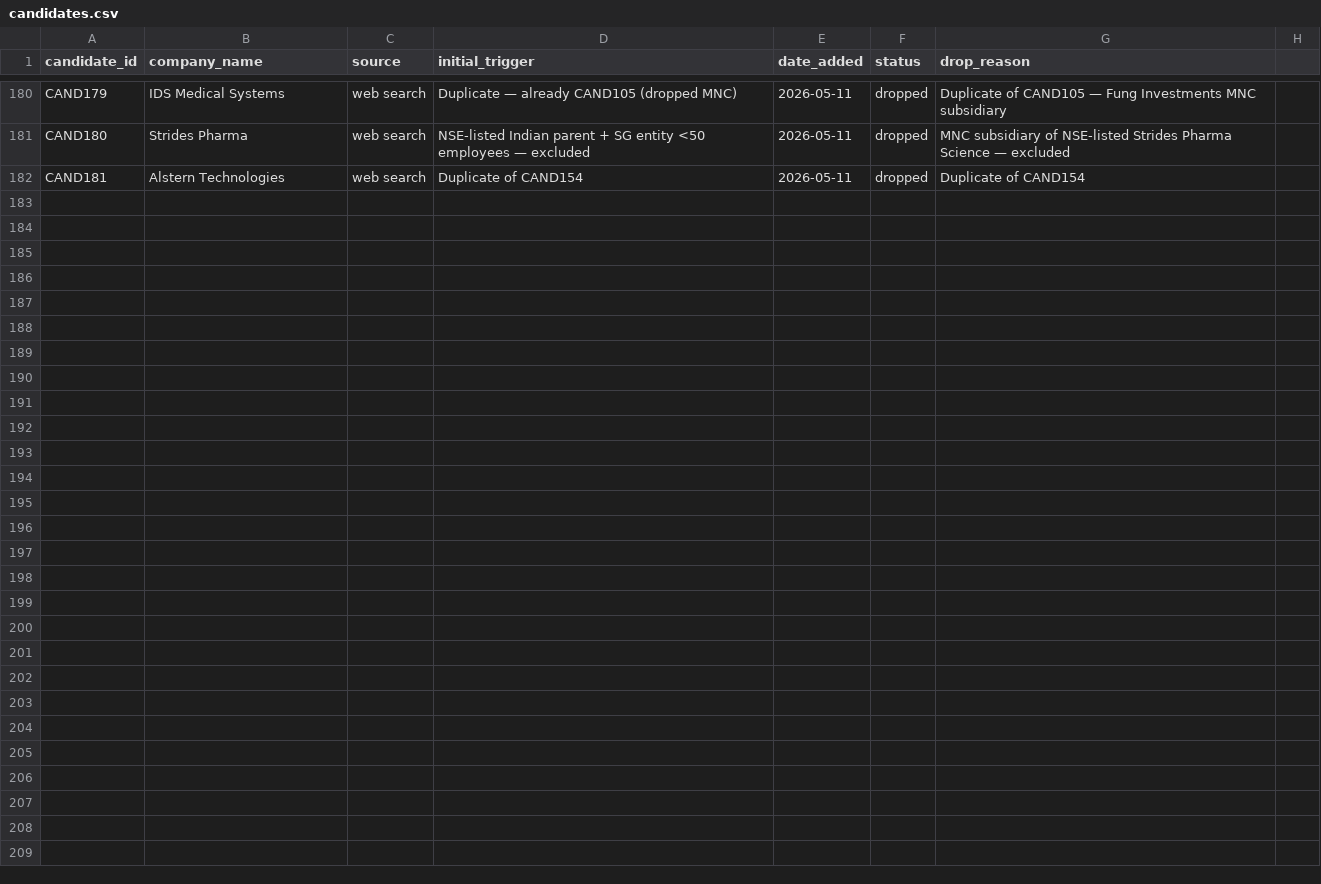
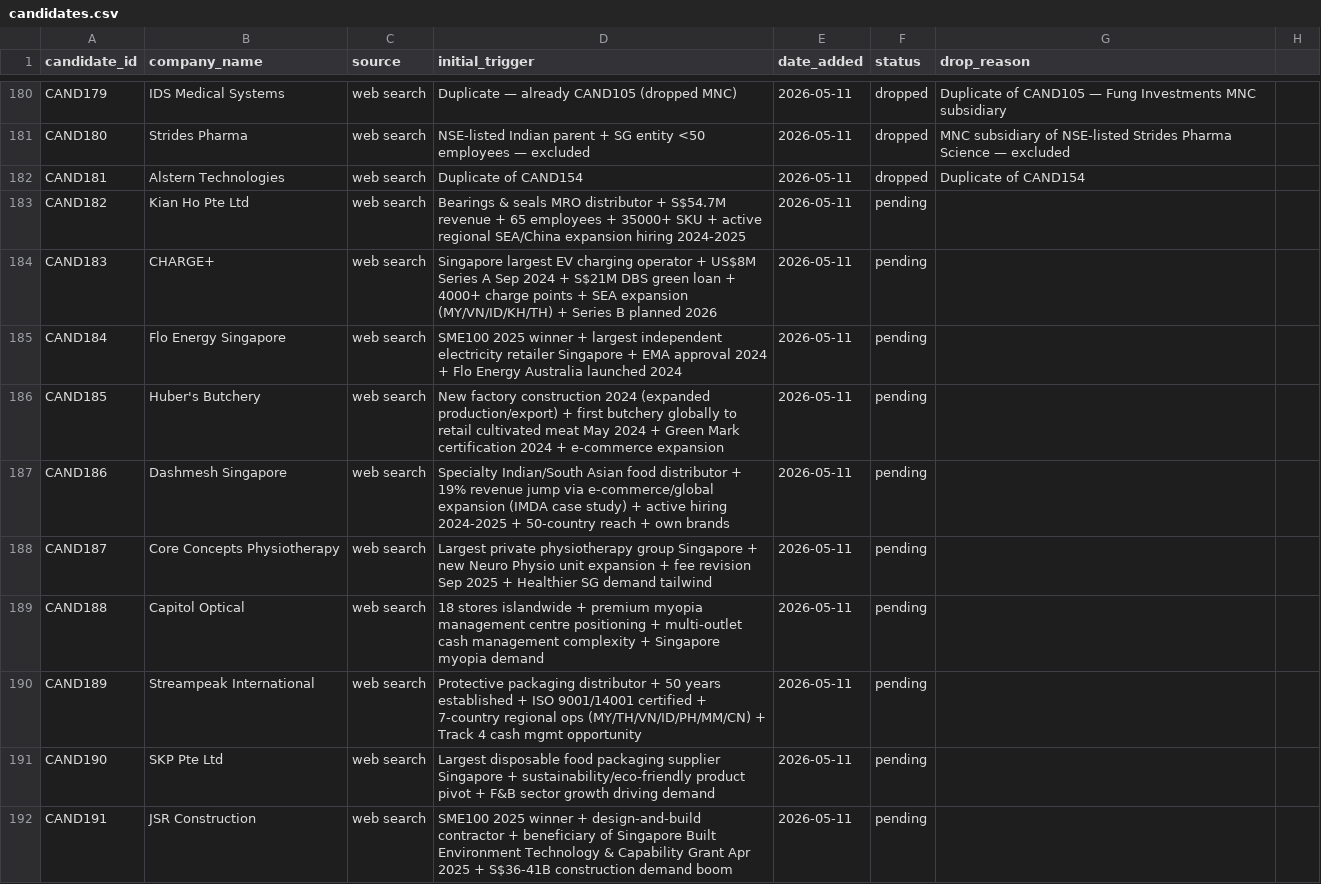
Before and after one commit to yingkiat/sales-crm, a CSV file: data/candidates.csv, drawn as a sheet; only a part is shown, gaps mark what is left out; the diff covers the shown part only; the diff names each change by its address in the sheet, - before the commit and + after, or states it on an @@ line.

```diff
--- a/data/candidates.csv
+++ b/data/candidates.csv
+row 183: CAND182 | Kian Ho Pte Ltd | web search | Bearings & seals MRO distributor + S$54.7M revenue + 65 employees + 35000+ SKU + active regional SEA/China expansion hiring 2024-2025 | 2026-05-11 | pending
+row 184: CAND183 | CHARGE+ | web search | Singapore largest EV charging operator + US$8M Series A Sep 2024 + S$21M DBS green loan + 4000+ charge points + SEA expansion (MY/VN/ID/KH/TH) + Series B planned 2026 | 2026-05-11 | pending
+row 185: CAND184 | Flo Energy Singapore | web search | SME100 2025 winner + largest independent electricity retailer Singapore + EMA approval 2024 + Flo Energy Australia launched 2024 | 2026-05-11 | pending
+row 186: CAND185 | Huber's Butchery | web search | New factory construction 2024 (expanded production/export) + first butchery globally to retail cultivated meat May 2024 + Green Mark certification 2024 + e-commerce expansion | 2026-05-11 | pending
+row 187: CAND186 | Dashmesh Singapore | web search | Specialty Indian/South Asian food distributor + 19% revenue jump via e-commerce/global expansion (IMDA case study) + active hiring 2024-2025 + 50-country reach + own brands | 2026-05-11 | pending
+row 188: CAND187 | Core Concepts Physiotherapy | web search | Largest private physiotherapy group Singapore + new Neuro Physio unit expansion + fee revision Sep 2025 + Healthier SG demand tailwind | 2026-05-11 | pending
+row 189: CAND188 | Capitol Optical | web search | 18 stores islandwide + premium myopia management centre positioning + multi-outlet cash management complexity + Singapore myopia demand | 2026-05-11 | pending
+row 190: CAND189 | Streampeak International | web search | Protective packaging distributor + 50 years established + ISO 9001/14001 certified + 7-country regional ops (MY/TH/VN/ID/PH/MM/CN) + Track 4 cash mgmt opportunity | 2026-05-11 | pending
+row 191: CAND190 | SKP Pte Ltd | web search | Largest disposable food packaging supplier Singapore + sustainability/eco-friendly product pivot + F&B sector growth driving demand | 2026-05-11 | pending
+row 192: CAND191 | JSR Construction | web search | SME100 2025 winner + design-and-build contractor + beneficiary of Singapore Built Environment Technology & Capability Grant Apr 2025 + S$36-41B construction demand boom | 2026-05-11 | pending
```
Also changed, not shown: 10 added rows elsewhere in this file.
